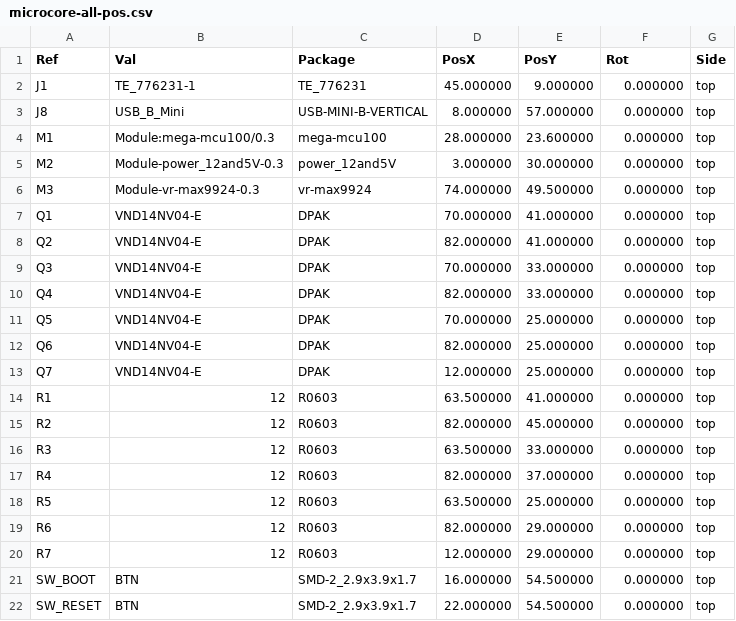
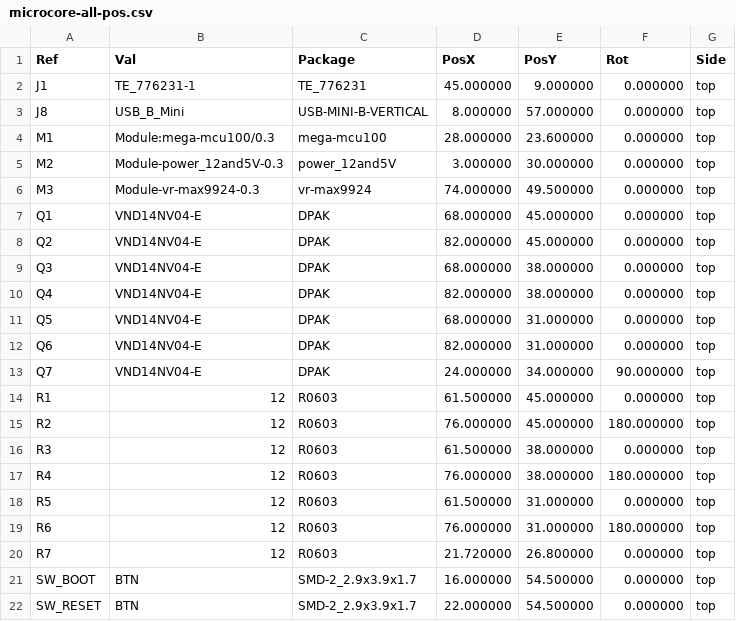
Before and after one commit to quintinbannink42/micro-core, a CSV file: gerber/microcore-all-pos.csv, drawn as a sheet.

```diff
--- a/gerber/microcore-all-pos.csv
+++ b/gerber/microcore-all-pos.csv
@@ -6,16 +6,16 @@ Ref,Val,Package,PosX,PosY,Rot,Side
 "M3","Module-vr-max9924-0.3","vr-max9924",74.000000,49.500000,0.000000,top
-"Q1","VND14NV04-E","DPAK",70.000000,41.000000,0.000000,top
-"Q2","VND14NV04-E","DPAK",82.000000,41.000000,0.000000,top
-"Q3","VND14NV04-E","DPAK",70.000000,33.000000,0.000000,top
-"Q4","VND14NV04-E","DPAK",82.000000,33.000000,0.000000,top
-"Q5","VND14NV04-E","DPAK",70.000000,25.000000,0.000000,top
-"Q6","VND14NV04-E","DPAK",82.000000,25.000000,0.000000,top
-"Q7","VND14NV04-E","DPAK",12.000000,25.000000,0.000000,top
-"R1","12","R0603",63.500000,41.000000,0.000000,top
-"R2","12","R0603",82.000000,45.000000,0.000000,top
-"R3","12","R0603",63.500000,33.000000,0.000000,top
-"R4","12","R0603",82.000000,37.000000,0.000000,top
-"R5","12","R0603",63.500000,25.000000,0.000000,top
-"R6","12","R0603",82.000000,29.000000,0.000000,top
-"R7","12","R0603",12.000000,29.000000,0.000000,top
+"Q1","VND14NV04-E","DPAK",68.000000,45.000000,0.000000,top
+"Q2","VND14NV04-E","DPAK",82.000000,45.000000,0.000000,top
+"Q3","VND14NV04-E","DPAK",68.000000,38.000000,0.000000,top
+"Q4","VND14NV04-E","DPAK",82.000000,38.000000,0.000000,top
+"Q5","VND14NV04-E","DPAK",68.000000,31.000000,0.000000,top
+"Q6","VND14NV04-E","DPAK",82.000000,31.000000,0.000000,top
+"Q7","VND14NV04-E","DPAK",24.000000,34.000000,90.000000,top
+"R1","12","R0603",61.500000,45.000000,0.000000,top
+"R2","12","R0603",76.000000,45.000000,180.000000,top
+"R3","12","R0603",61.500000,38.000000,0.000000,top
+"R4","12","R0603",76.000000,38.000000,180.000000,top
+"R5","12","R0603",61.500000,31.000000,0.000000,top
+"R6","12","R0603",76.000000,31.000000,180.000000,top
+"R7","12","R0603",21.720000,26.800000,0.000000,top
 "SW_BOOT","BTN","SMD-2_2.9x3.9x1.7",16.000000,54.500000,0.000000,top
```
Also changed, not shown: 16 other files.
